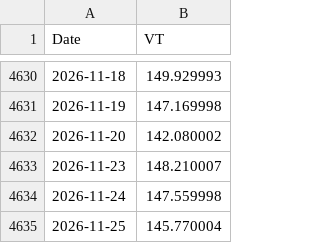
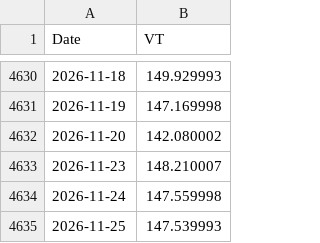
Before and after one commit to Nowar/sspp-try, a CSV file: data/vt_raw.csv, drawn as a sheet; only a part is shown, gaps mark what is left out.

```diff
--- a/data/vt_raw.csv
+++ b/data/vt_raw.csv
@@ -4634,2 +4634,2 @@ Date,VT
 2026-11-24,147.559998
-2026-11-25,145.770004
+2026-11-25,147.539993
```
Also changed, not shown: data/prices.csv, 1 other file.
